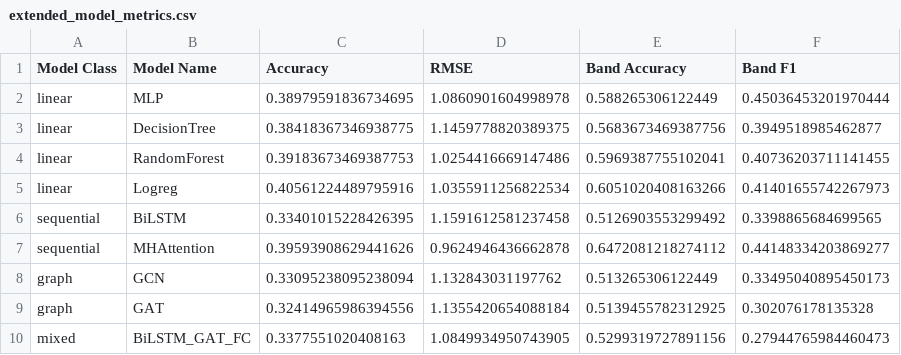
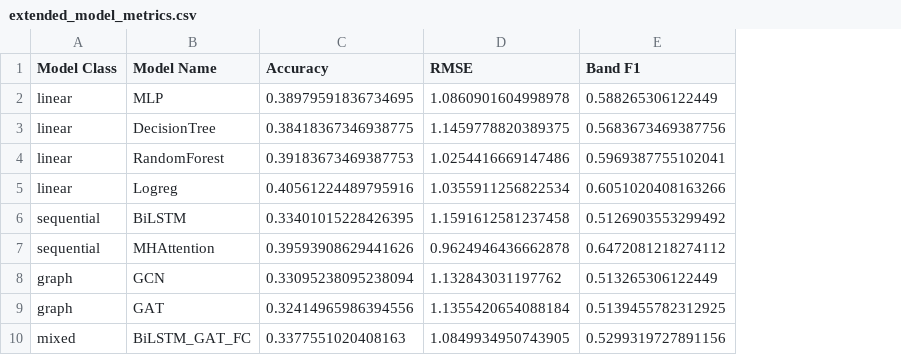
Before and after one commit to matitooo/proficiency, a CSV file: quantitative/extended_model_metrics.csv, drawn as a sheet; the diff names each change by its address in the sheet, - before the commit and + after, or states it on an @@ line.

```diff
--- a/quantitative/extended_model_metrics.csv
+++ b/quantitative/extended_model_metrics.csv
-column F (Band F1), rows 2-10: 0.45036453201970444 | 0.3949518985462877 | 0.40736203711141455 | 0.41401655742267973 | 0.3398865684699565 | 0.44148334203869277 | 0.33495040895450173 | 0.302076178135328 | 0.27944765984460473
-E1: Band Accuracy
+E1: Band F1
```
Also changed, not shown: 18 other files.
